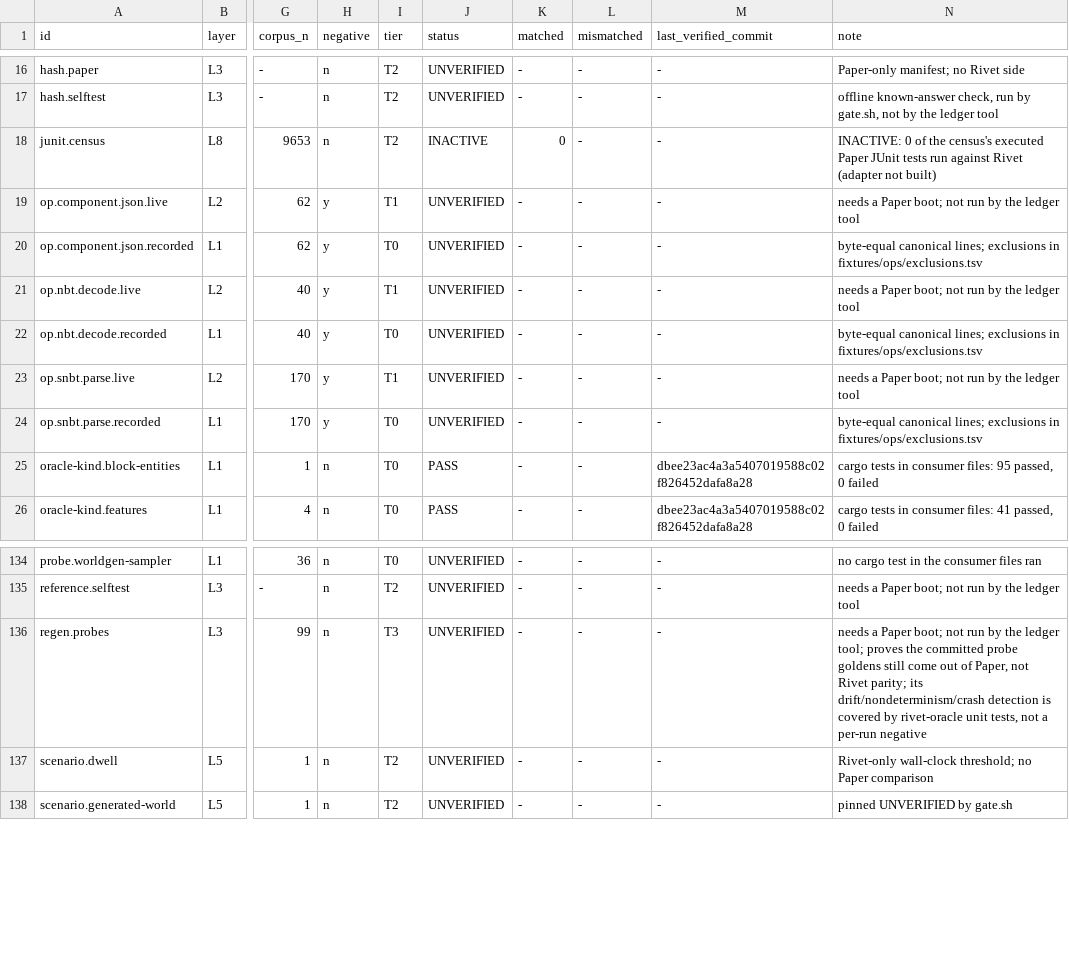
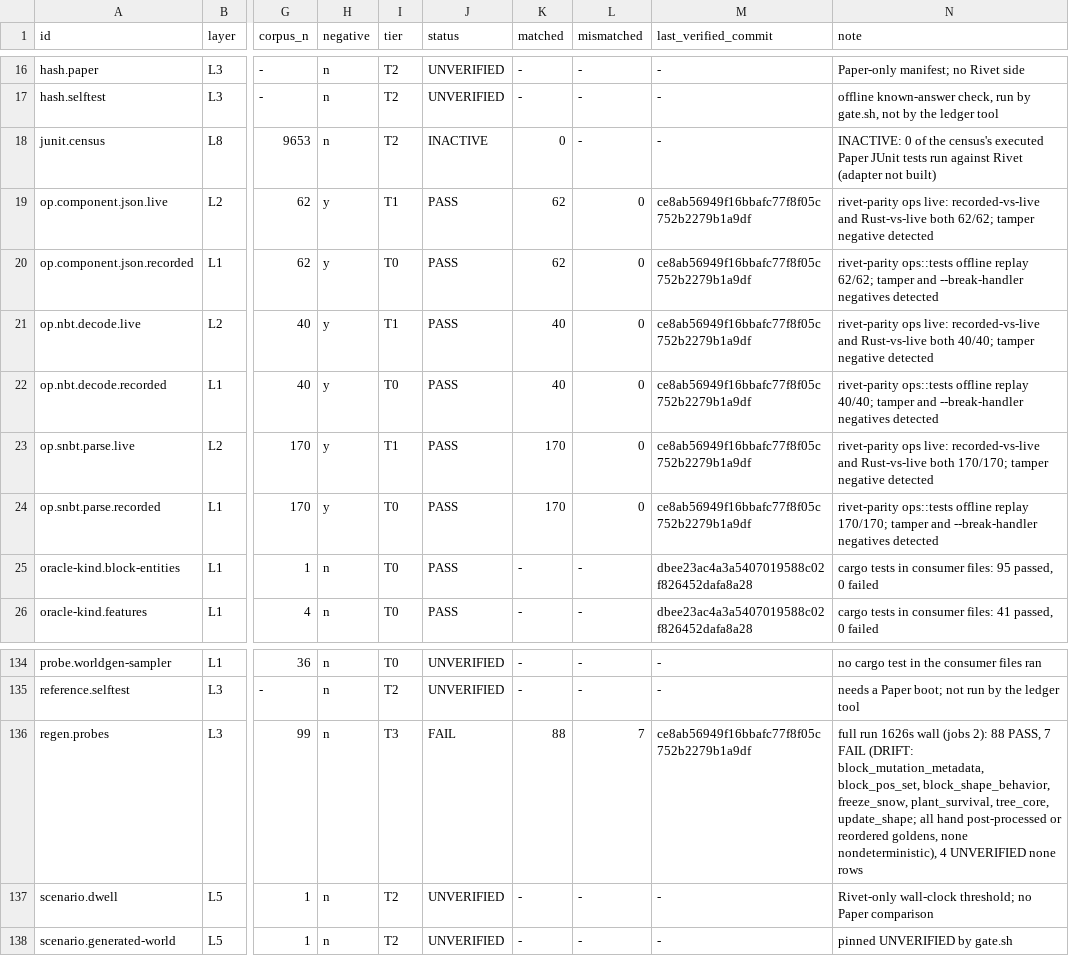
Before and after one commit to jonaslsaa/rivet, a TSV file: VERIFY.tsv, drawn as a sheet; only a part is shown, gaps mark what is left out; the diff names each change by its address in the sheet, - before the commit and + after, or states it on an @@ line.

```diff
--- a/VERIFY.tsv
+++ b/VERIFY.tsv
-J19:J24 (status): UNVERIFIED
+J19:J24 (status): PASS
-K19:K20 (matched): -
+K19:K20 (matched): 62
-L19:L24 (mismatched): -
+L19:L24 (mismatched): 0
-M19:M24 (last_verified_commit): -
+M19:M24 (last_verified_commit): ce8ab56949f16bbafc77f8f05c752b2279b1a9df
-N19 (note): needs a Paper boot; not run by the ledger tool
+N19 (note): rivet-parity ops live: recorded-vs-live and Rust-vs-live both 62/62; tamper negative detected
-N20 (note): byte-equal canonical lines; exclusions in fixtures/ops/exclusions.tsv
+N20 (note): rivet-parity ops::tests offline replay 62/62; tamper and --break-handler negatives detected
-K21:K22 (matched): -
+K21:K22 (matched): 40
-N21 (note): needs a Paper boot; not run by the ledger tool
+N21 (note): rivet-parity ops live: recorded-vs-live and Rust-vs-live both 40/40; tamper negative detected
-N22 (note): byte-equal canonical lines; exclusions in fixtures/ops/exclusions.tsv
+N22 (note): rivet-parity ops::tests offline replay 40/40; tamper and --break-handler negatives detected
-K23:K24 (matched): -
+K23:K24 (matched): 170
-N23 (note): needs a Paper boot; not run by the ledger tool
+N23 (note): rivet-parity ops live: recorded-vs-live and Rust-vs-live both 170/170; tamper negative detected
-N24 (note): byte-equal canonical lines; exclusions in fixtures/ops/exclusions.tsv
+N24 (note): rivet-parity ops::tests offline replay 170/170; tamper and --break-handler negatives detected
-J136 (status): UNVERIFIED
+J136 (status): FAIL
-K136 (matched): -
+K136 (matched): 88
-L136 (mismatched): -
+L136 (mismatched): 7
-M136 (last_verified_commit): -
+M136 (last_verified_commit): ce8ab56949f16bbafc77f8f05c752b2279b1a9df
-N136 (note): needs a Paper boot; not run by the ledger tool; proves the committed probe goldens still come out of Paper, not Rivet parity; its drift/nondeterminism/crash detection is covered by rivet-oracle unit tests, not a per-run negative
+N136 (note): full run 1626s wall (jobs 2): 88 PASS, 7 FAIL (DRIFT: block_mutation_metadata, block_pos_set, block_shape_behavior, freeze_snow, plant_survival, tree_core, update_shape; all hand post-processed or reordered goldens, none nondeterministic), 4 UNVERIFIED none rows
```
Also changed, not shown: 1 other file.
